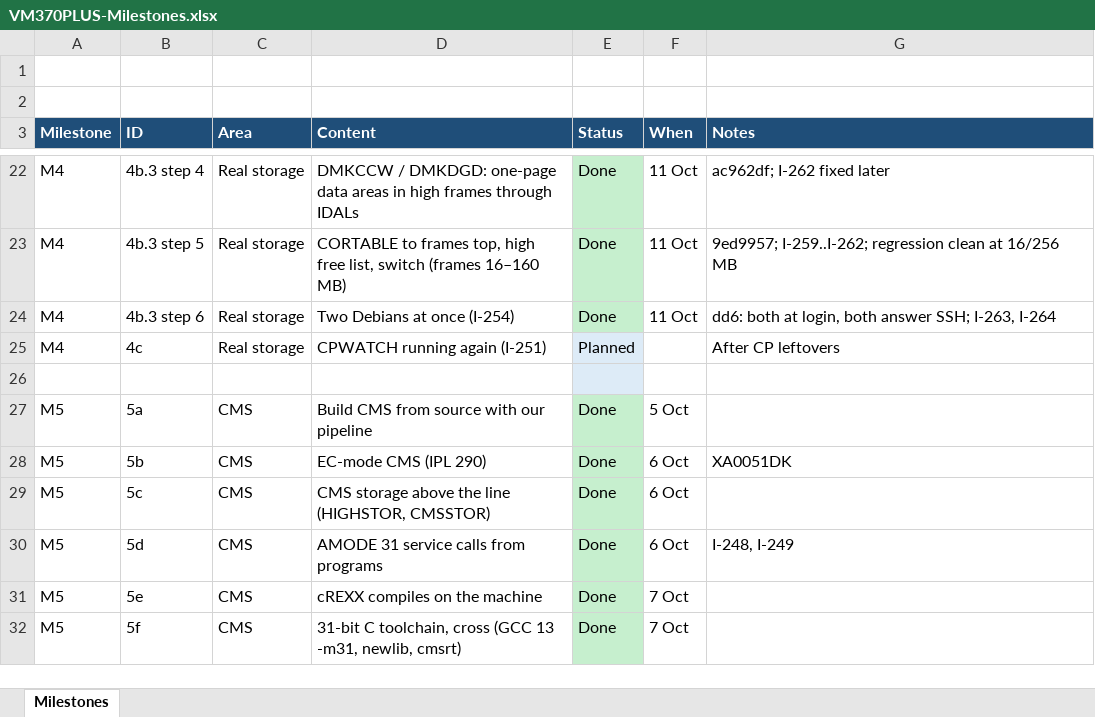
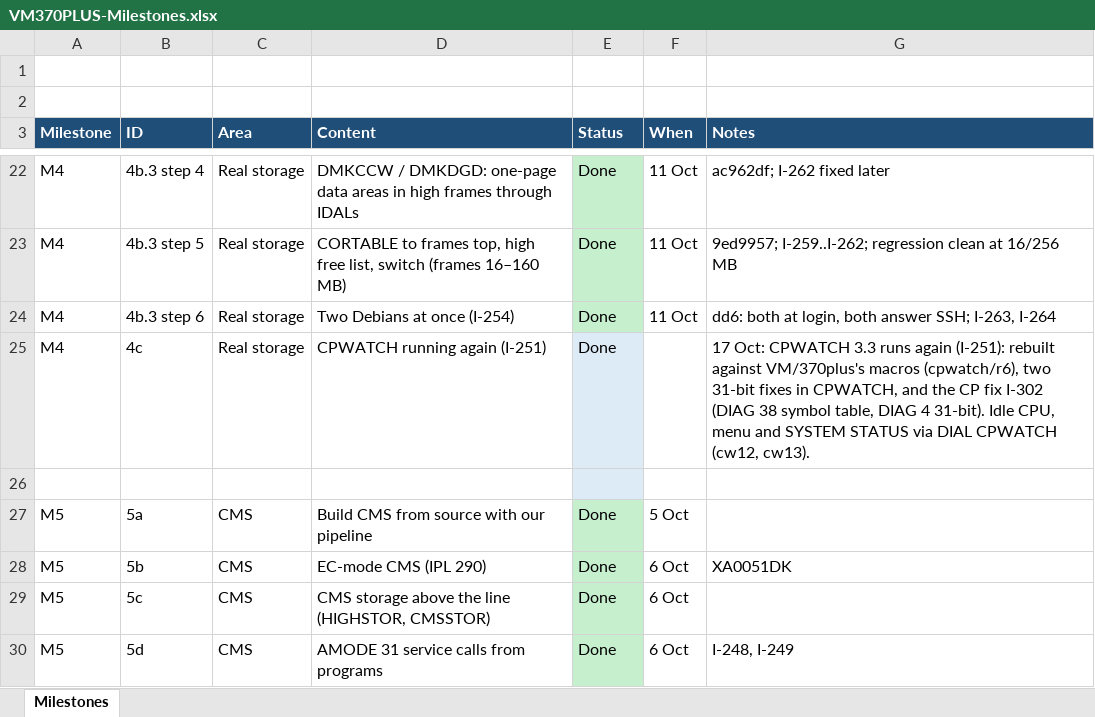
Before and after one commit to mikebeer/vm370plus, an Excel workbook: docs/VM370PLUS-Milestones.xlsx, sheet Milestones, drawn as a sheet; only a part is shown, gaps mark what is left out; the shorter side is filled out with more unchanged rows; values as stored, in another font and other column widths than the file's, no borders; the diff names each change by its address in the sheet, - before the commit and + after, or states it on an @@ line.

```diff
--- a/docs/VM370PLUS-Milestones.xlsx (sheet Milestones)
+++ b/docs/VM370PLUS-Milestones.xlsx (sheet Milestones)
-E25 (Status): Planned
+E25 (Status): Done
-G25 (Notes): After CP leftovers
+G25 (Notes): 17 Oct: CPWATCH 3.3 runs again (I-251): rebuilt against VM/370plus's macros (cpwatch/r6), two 31-bit fixes in CPWATCH, and the CP fix I-302 (DIAG 38 symbol table, DIAG 4 31-bit). Idle CPU, menu and SYSTEM STATUS via DIAL CPWATCH (cw12, cw13).
```
Also changed, not shown: 17 other files.
